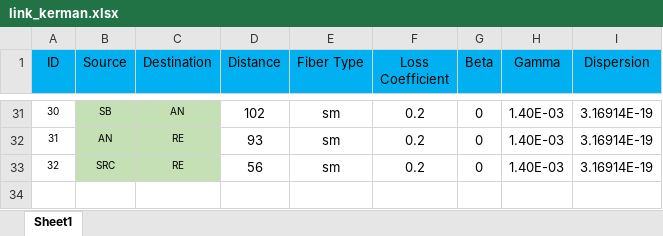
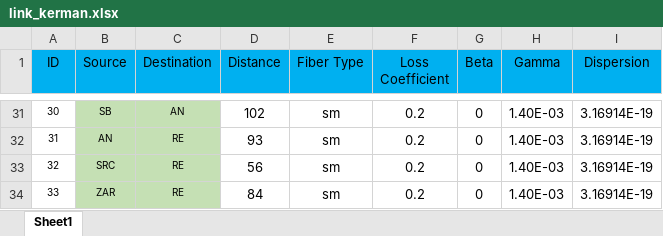
Before and after one commit to farzad1132/NetPlanner, an Excel workbook: kerman/link_kerman.xlsx, sheet Sheet1, drawn as a sheet; only a part is shown, gaps mark what is left out; values as stored, in another font and other column widths than the file's, no borders; the diff names each change by its address in the sheet, - before the commit and + after, or states it on an @@ line.

Commit message:
kerman link excel modified

```diff
--- a/kerman/link_kerman.xlsx (sheet Sheet1)
+++ b/kerman/link_kerman.xlsx (sheet Sheet1)
+row 34: 33 | ZAR | RE | 84 | sm | 0.2 | 0 | 1.40E-03 | 3.16914E-19
```
